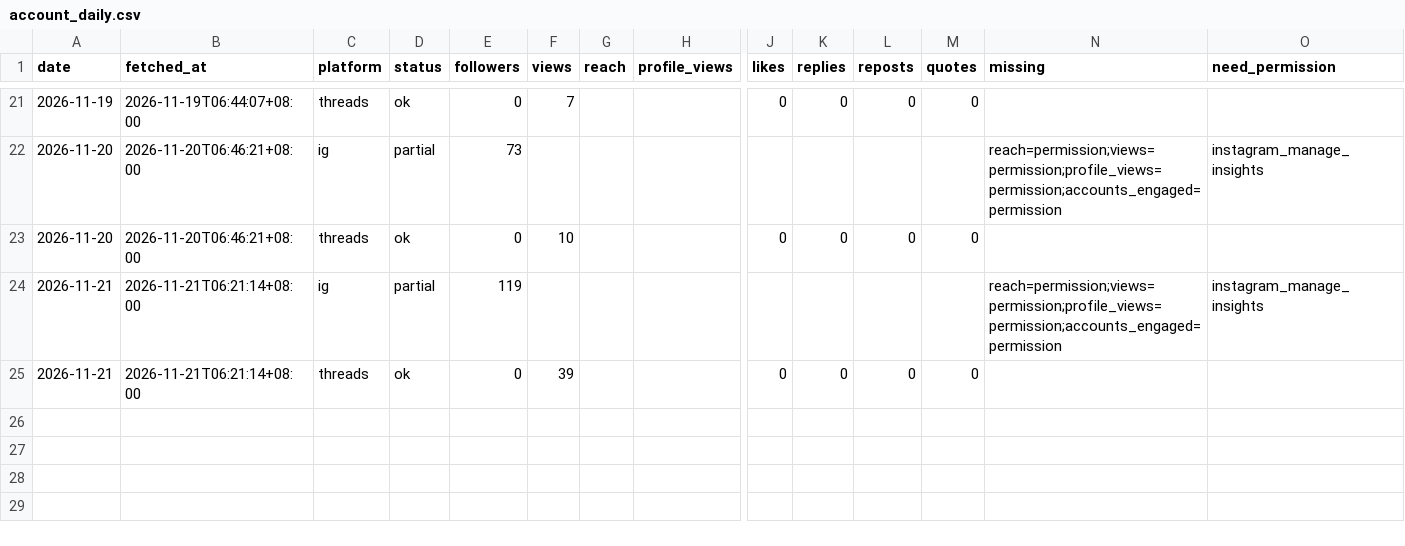
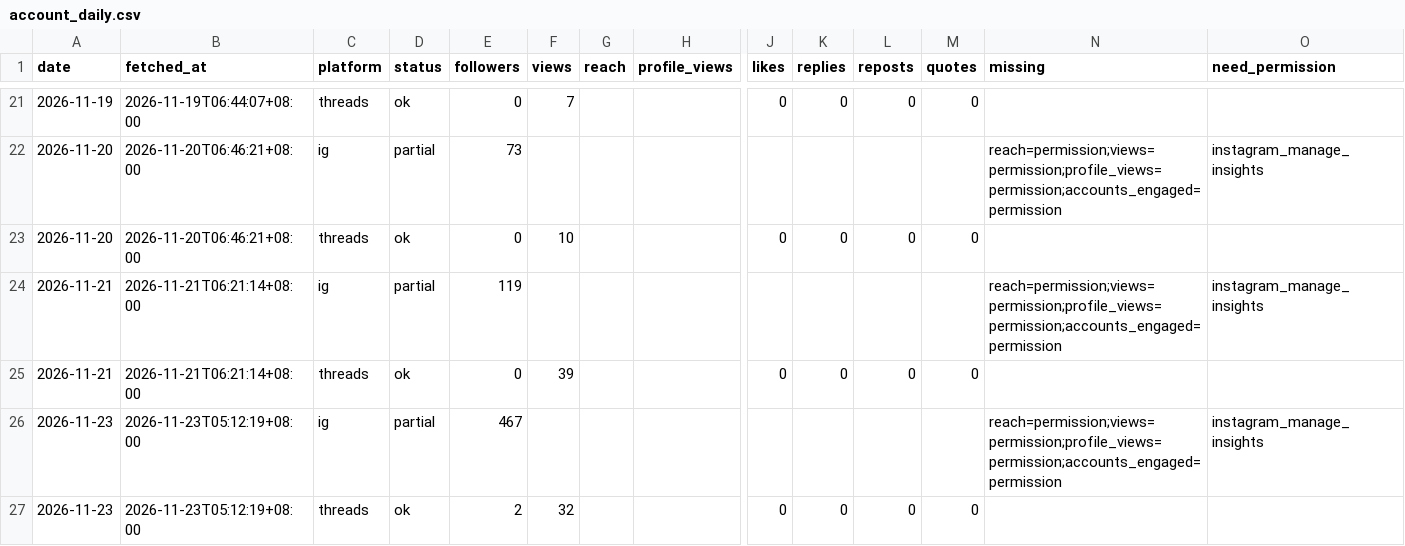
Before and after one commit to MiaoZiKe/tw-rotation, a CSV file: docs/marketing/channels/tech/state/insights/account_daily.csv, drawn as a sheet; only a part is shown, gaps mark what is left out; rows hold the shown columns only; the diff names each change by its address in the sheet, - before the commit and + after, or states it on an @@ line.

```diff
--- a/docs/marketing/channels/tech/state/insights/account_daily.csv
+++ b/docs/marketing/channels/tech/state/insights/account_daily.csv
+row 26: 2026-11-23 | 2026-11-23T05:12:19+08:00 | ig | partial | 467 |  |  |  |  |  |  |  | reach=permission;views=permission;profile_views=permission;accounts_engaged=permission | instagram_manage_insights
+row 27: 2026-11-23 | 2026-11-23T05:12:19+08:00 | threads | ok | 2 | 32 |  |  | 0 | 0 | 0 | 0
```
Also changed, not shown: 1 other file.
